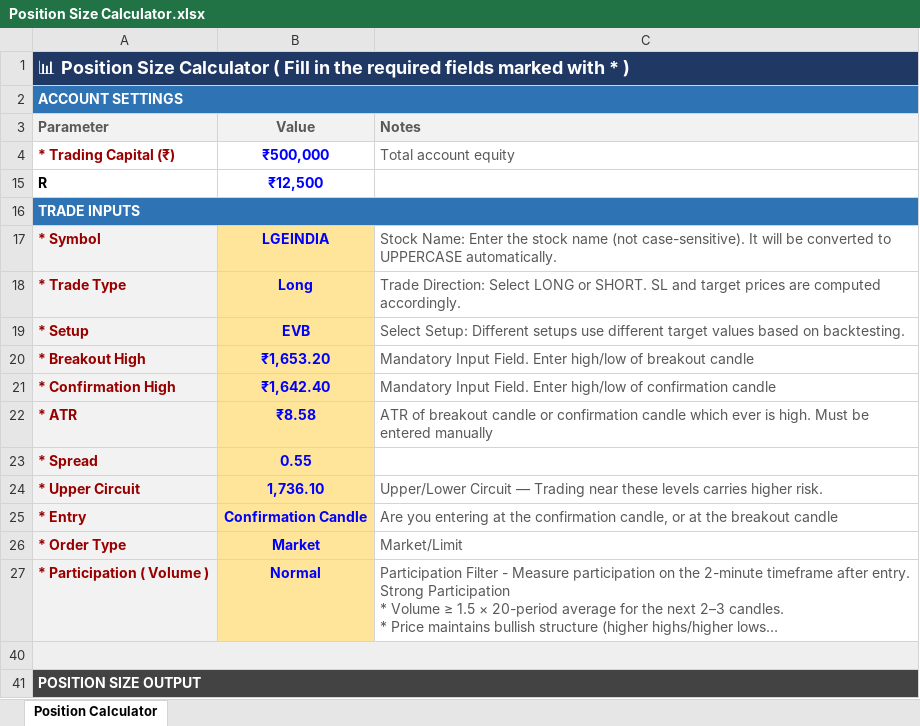
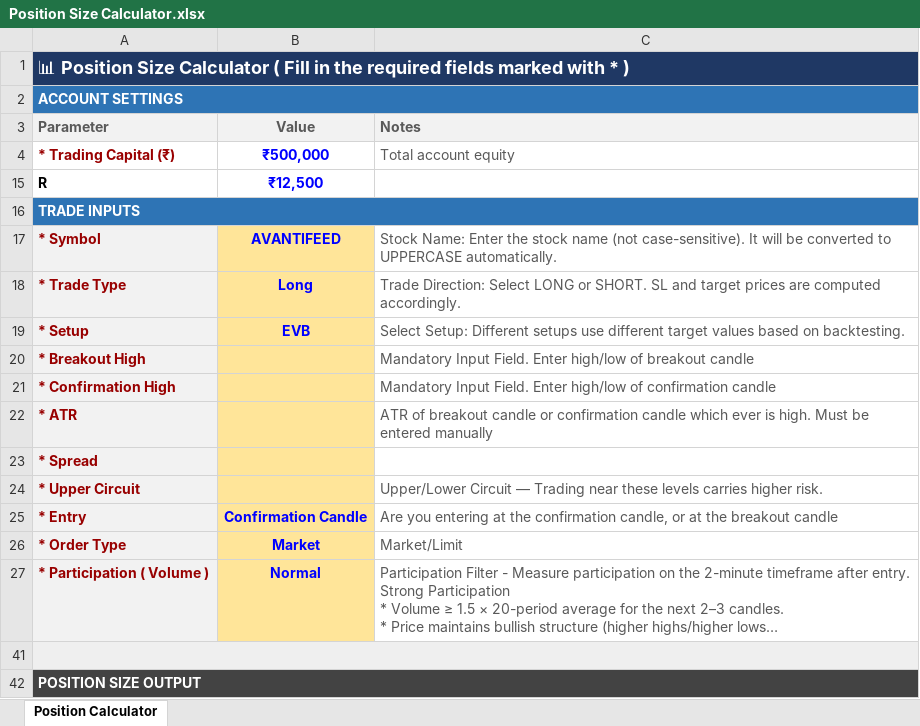
Before and after one commit to ishaqv/Tortoise-Trading-Lab, an Excel workbook: Position Size Calculator.xlsx, sheet Position Calculator, drawn as a sheet; only a part is shown; long unchanged cells end in …; values as stored, in another font and other column widths than the file's, no borders; charts and pictures and conditional formats not drawn; the diff covers the shown part only; the diff names each change by its address in the sheet, - before the commit and + after, or states it on an @@ line.

```diff
--- a/Position Size Calculator.xlsx (sheet Position Calculator)
+++ b/Position Size Calculator.xlsx (sheet Position Calculator)
-B17 (Value): LGEINDIA
+B17 (Value): AVANTIFEED
-B20 (Value): ₹1,653.20
+B20 (Value): (empty)
-B21 (Value): ₹1,642.40
+B21 (Value): (empty)
-B22 (Value): ₹8.58
+B22 (Value): (empty)
-B23 (Value): 0.55
+B23 (Value): (empty)
-B24 (Value): 1,736.10
+B24 (Value): (empty)
```
Also changed, not shown: 17 edited cells elsewhere in this sheet, formulas that keep their value, hidden cells.
